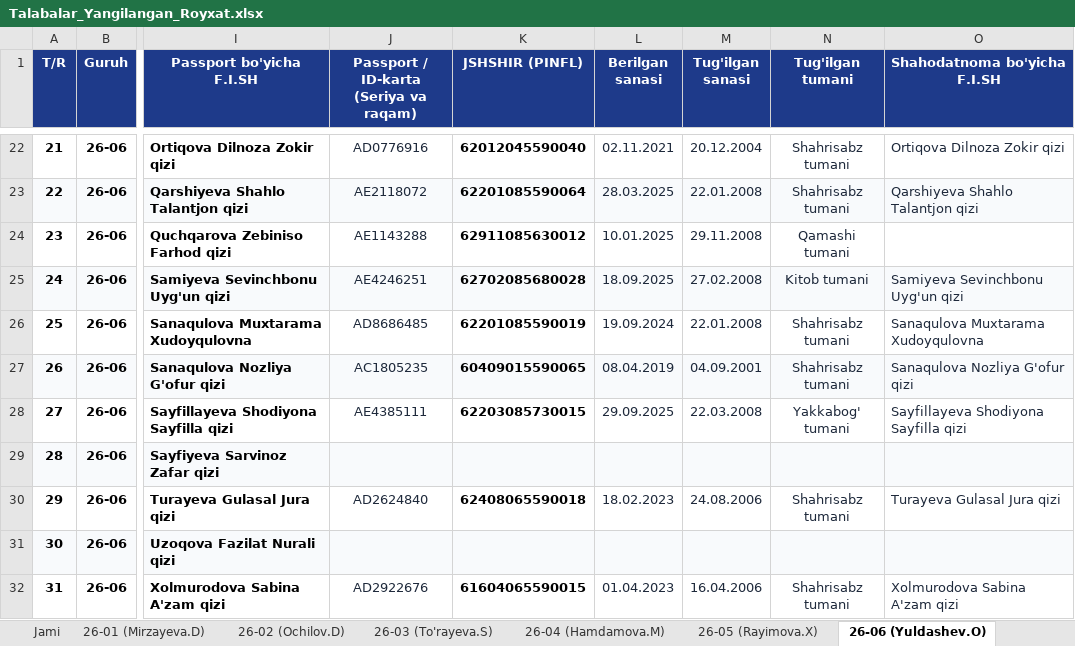
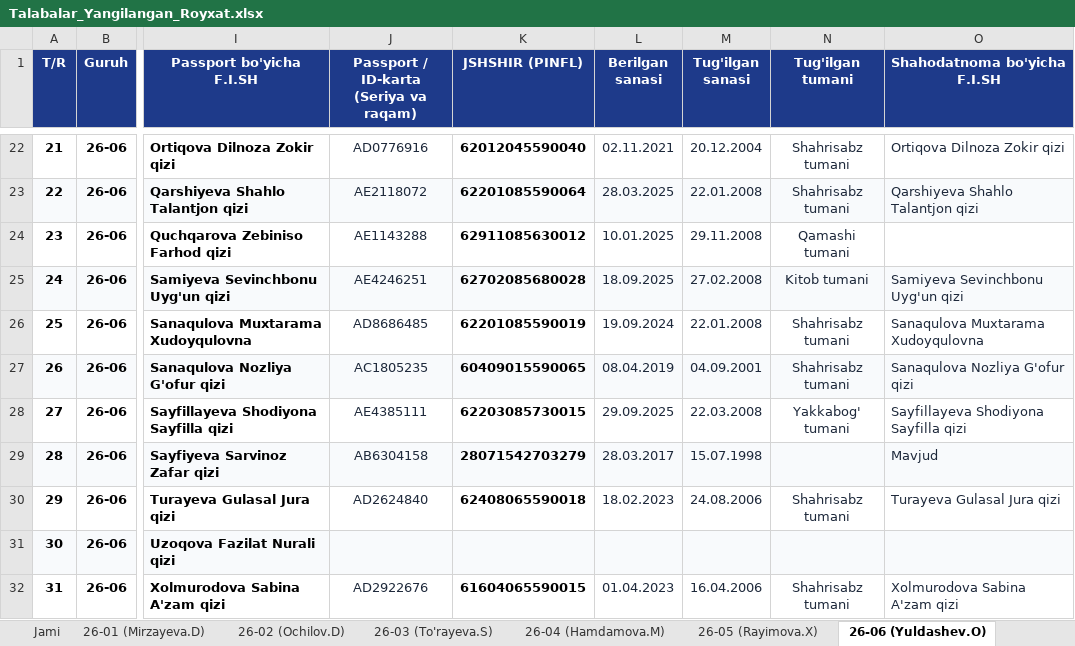
Before and after one commit to ozodbeknapasov007-dotcom/talabalar-jadvali, an Excel workbook: qayta_tekshiruv/Talabalar_Yangilangan_Royxat.xlsx, sheet 26-06 (Yuldashev.O), drawn as a sheet; only a part is shown, gaps mark what is left out; values as stored, in another font and other column widths than the file's, no borders; the diff names each change by its address in the sheet, - before the commit and + after, or states it on an @@ line.

Commit message:
Auto: talaba ma'lumotlari yangilandi (2026-09-24 14:50:33)

```diff
--- a/qayta_tekshiruv/Talabalar_Yangilangan_Royxat.xlsx (sheet 26-06 (Yuldashev.O))
+++ b/qayta_tekshiruv/Talabalar_Yangilangan_Royxat.xlsx (sheet 26-06 (Yuldashev.O))
-J29: (empty)
+J29: AB6304158
-K29 (JSHSHIR (PINFL)): (empty)
+K29 (JSHSHIR (PINFL)): 28071542703279
-L29 (Berilgan sanasi): (empty)
+L29 (Berilgan sanasi): 28.03.2017
-M29 (Tug'ilgan sanasi): (empty)
+M29 (Tug'ilgan sanasi): 15.07.1998
-O29 (Shahodatnoma bo'yicha F.I.SH): (empty)
+O29 (Shahodatnoma bo'yicha F.I.SH): Mavjud
```
Also changed, not shown: sheet Jami, Talabalar_Toliq_Royxati.xlsx, Talabalar_Yangilangan_Royxat.xlsx, 8 other files.
